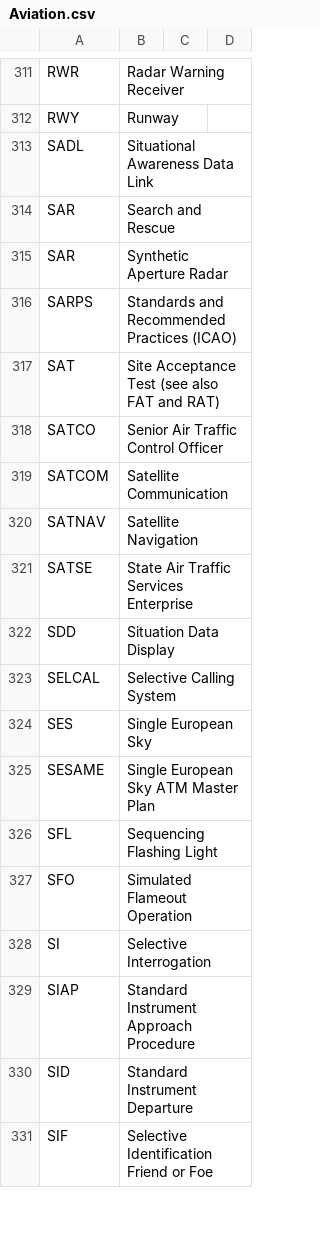
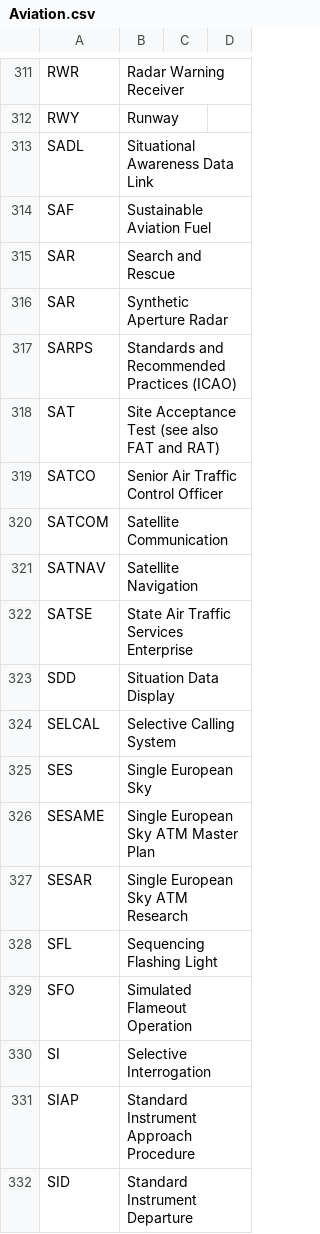
Before and after one commit to fleschutz/talk2windows, a CSV file: data/abbr/Aviation.csv, drawn as a sheet; only a part is shown, gaps mark what is left out; the shorter side is filled out with more unchanged rows; the diff names each change by its address in the sheet, - before the commit and + after, or states it on an @@ line.

Commit message:
Update Aviation.csv

```diff
--- a/data/abbr/Aviation.csv
+++ b/data/abbr/Aviation.csv
+row 314: SAF | Sustainable Aviation Fuel
+row 327: SESAR | Single European Sky ATM Research
```
